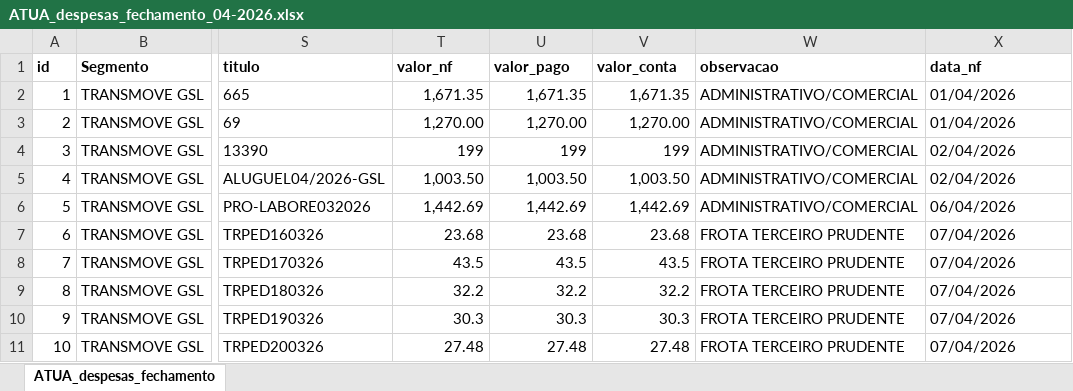
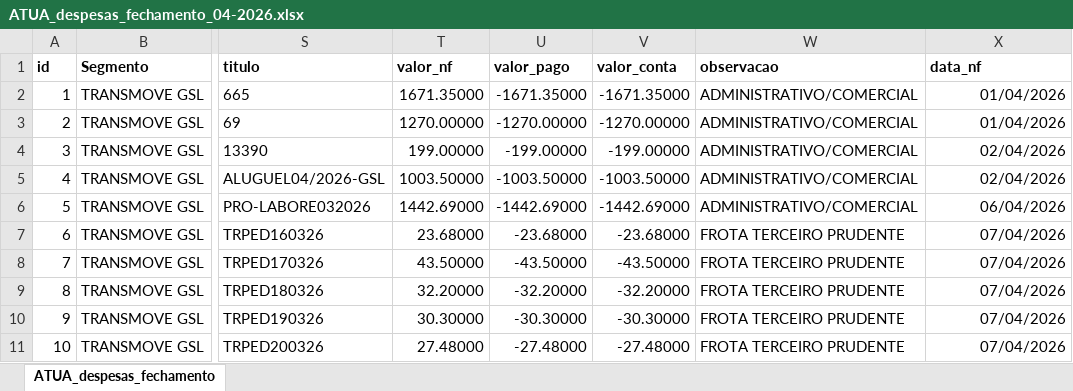
Before and after one commit to JulioOli/Cofre_Obsidian, an Excel workbook: 02-Referencias/ATUA/Abril/ATUA_despesas_fechamento_04-2026.xlsx, sheet ATUA_despesas_fechamento, drawn as a sheet; only a part is shown, gaps mark what is left out; values as stored, in another font and other column widths than the file's, no borders; the diff covers the shown part only; the diff names each change by its address in the sheet, - before the commit and + after, or states it on an @@ line.

```diff
--- a/02-Referencias/ATUA/Abril/ATUA_despesas_fechamento_04-2026.xlsx (sheet ATUA_despesas_fechamento)
+++ b/02-Referencias/ATUA/Abril/ATUA_despesas_fechamento_04-2026.xlsx (sheet ATUA_despesas_fechamento)
-T2 (valor_nf): 1,671.35
+T2 (valor_nf): 1671.35000
-U2 (valor_pago): 1,671.35
+U2 (valor_pago): -1671.35000
-V2 (valor_conta): 1,671.35
+V2 (valor_conta): -1671.35000
-X2:X11 alignment: left
+X2:X11 alignment: right
-T3 (valor_nf): 1,270.00
+T3 (valor_nf): 1270.00000
-U3 (valor_pago): 1,270.00
+U3 (valor_pago): -1270.00000
-V3 (valor_conta): 1,270.00
+V3 (valor_conta): -1270.00000
-T4 (valor_nf): 199
+T4 (valor_nf): 199.00000
-U4 (valor_pago): 199
+U4 (valor_pago): -199.00000
-V4 (valor_conta): 199
+V4 (valor_conta): -199.00000
-T5 (valor_nf): 1,003.50
+T5 (valor_nf): 1003.50000
-U5 (valor_pago): 1,003.50
+U5 (valor_pago): -1003.50000
-V5 (valor_conta): 1,003.50
+V5 (valor_conta): -1003.50000
-T6 (valor_nf): 1,442.69
+T6 (valor_nf): 1442.69000
-U6 (valor_pago): 1,442.69
+U6 (valor_pago): -1442.69000
-V6 (valor_conta): 1,442.69
+V6 (valor_conta): -1442.69000
-T7 (valor_nf): 23.68
+T7 (valor_nf): 23.68000
-U7 (valor_pago): 23.68
+U7 (valor_pago): -23.68000
-V7 (valor_conta): 23.68
+V7 (valor_conta): -23.68000
-T8 (valor_nf): 43.5
+T8 (valor_nf): 43.50000
-U8 (valor_pago): 43.5
+U8 (valor_pago): -43.50000
-V8 (valor_conta): 43.5
+V8 (valor_conta): -43.50000
-T9 (valor_nf): 32.2
+T9 (valor_nf): 32.20000
-U9 (valor_pago): 32.2
+U9 (valor_pago): -32.20000
-V9 (valor_conta): 32.2
+V9 (valor_conta): -32.20000
-T10 (valor_nf): 30.3
+T10 (valor_nf): 30.30000
-U10 (valor_pago): 30.3
+U10 (valor_pago): -30.30000
-V10 (valor_conta): 30.3
+V10 (valor_conta): -30.30000
-T11 (valor_nf): 27.48
+T11 (valor_nf): 27.48000
-U11 (valor_pago): 27.48
+U11 (valor_pago): -27.48000
-V11 (valor_conta): 27.48
+V11 (valor_conta): -27.48000
```
Also changed, not shown: 141 edited cells and cell formats elsewhere in this sheet, 02-Referencias/ATUA/Abril/ATUA_custo_frete_fechamento_04-2026.xlsx, 02-Referencias/ATUA/Abril/ATUA_receitas_fechamento_04-2026.xlsx, 29 other files.
